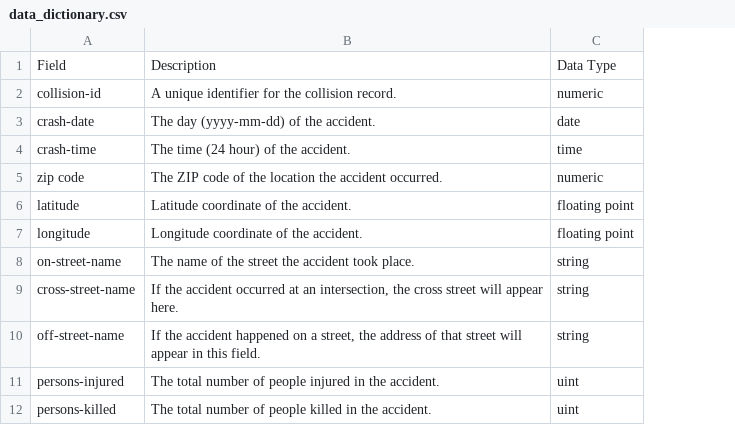
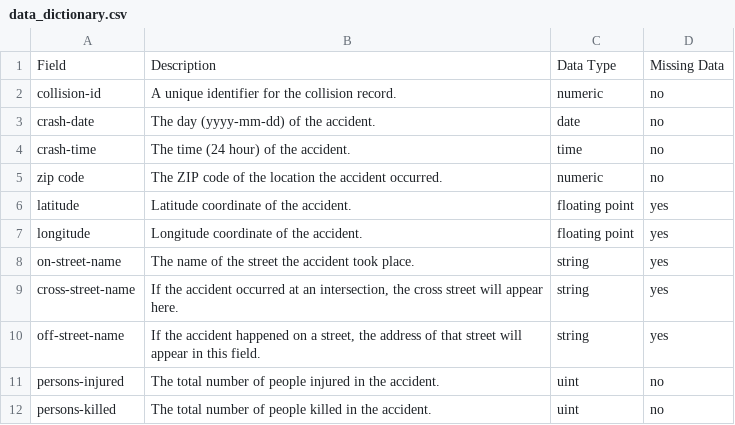
Before and after one commit to vanepsm/cs5262-cyclist-crashes-nyc, a CSV file: data_dictionary.csv, drawn as a sheet; only a part is shown; the diff names each change by its address in the sheet, - before the commit and + after, or states it on an @@ line.

Commit message:
Add more to our data dictionary.

```diff
--- a/data_dictionary.csv
+++ b/data_dictionary.csv
+column D, rows 1-12: Missing Data | no | no | no | no | yes | yes | yes | yes | yes | no | no
```
